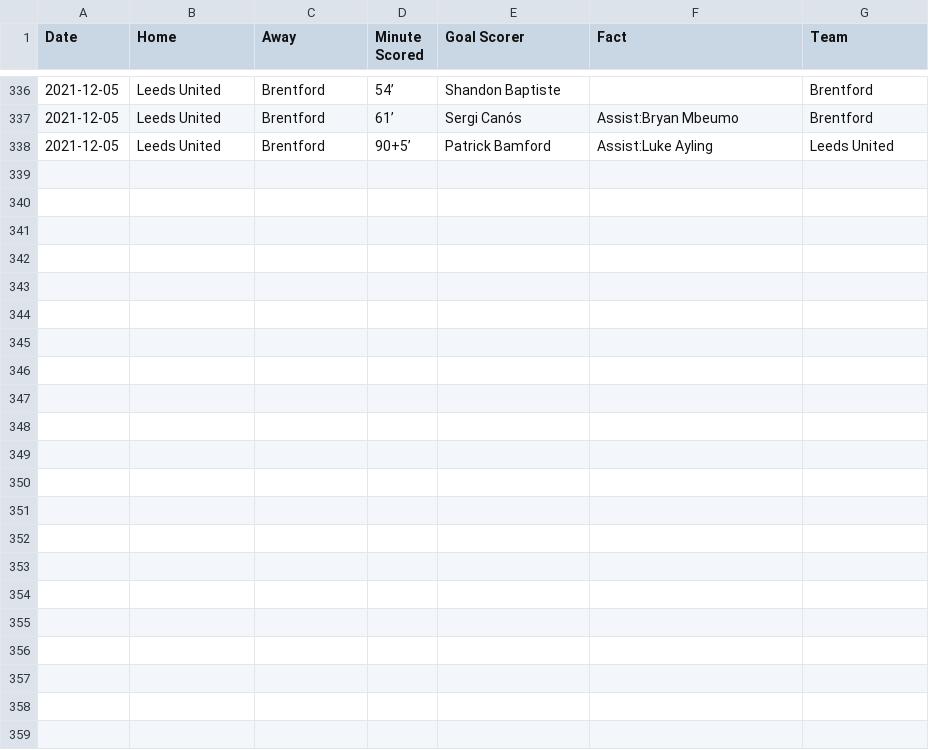
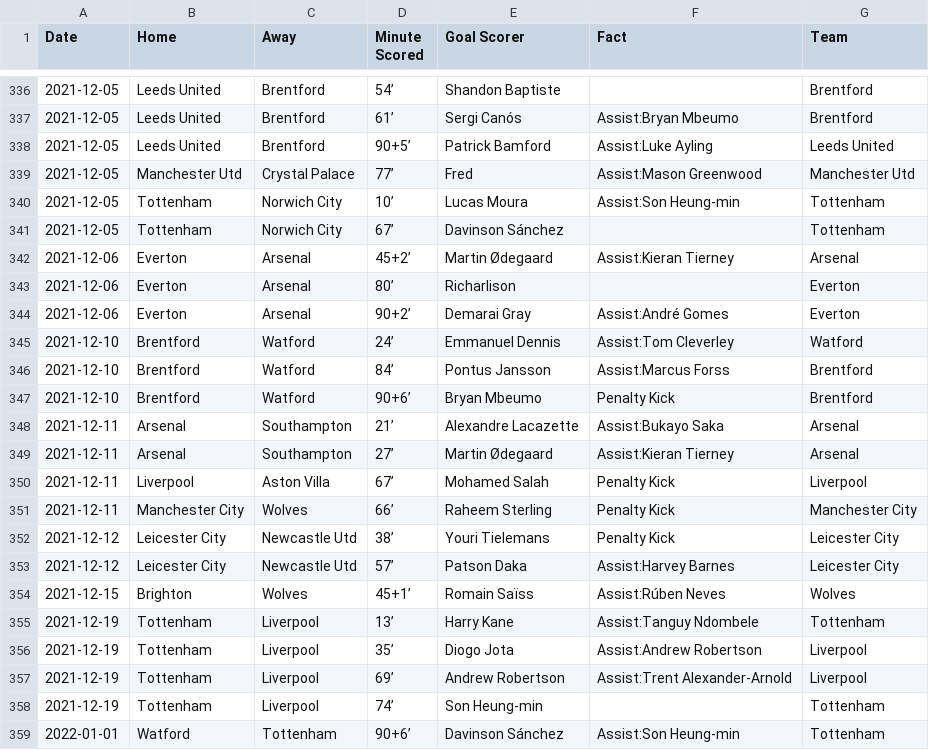
Before and after one commit to marvel308/marvel308.github.io, a CSV file: critical_data.csv, drawn as a sheet; only a part is shown, gaps mark what is left out; the diff names each change by its address in the sheet, - before the commit and + after, or states it on an @@ line.

```diff
--- a/critical_data.csv
+++ b/critical_data.csv
+row 339: 2021-12-05 | Manchester Utd | Crystal Palace | 77’ | Fred | Assist:Mason Greenwood | Manchester Utd
+row 340: 2021-12-05 | Tottenham | Norwich City | 10’ | Lucas Moura | Assist:Son Heung-min | Tottenham
+row 341: 2021-12-05 | Tottenham | Norwich City | 67’ | Davinson Sánchez |  | Tottenham
+row 342: 2021-12-06 | Everton | Arsenal | 45+2’ | Martin Ødegaard | Assist:Kieran Tierney | Arsenal
+row 343: 2021-12-06 | Everton | Arsenal | 80’ | Richarlison |  | Everton
+row 344: 2021-12-06 | Everton | Arsenal | 90+2’ | Demarai Gray | Assist:André Gomes | Everton
+row 345: 2021-12-10 | Brentford | Watford | 24’ | Emmanuel Dennis | Assist:Tom Cleverley | Watford
+row 346: 2021-12-10 | Brentford | Watford | 84’ | Pontus Jansson | Assist:Marcus Forss | Brentford
+row 347: 2021-12-10 | Brentford | Watford | 90+6’ | Bryan Mbeumo | Penalty Kick | Brentford
+row 348: 2021-12-11 | Arsenal | Southampton | 21’ | Alexandre Lacazette | Assist:Bukayo Saka | Arsenal
+row 349: 2021-12-11 | Arsenal | Southampton | 27’ | Martin Ødegaard | Assist:Kieran Tierney | Arsenal
+row 350: 2021-12-11 | Liverpool | Aston Villa | 67’ | Mohamed Salah | Penalty Kick | Liverpool
+row 351: 2021-12-11 | Manchester City | Wolves | 66’ | Raheem Sterling | Penalty Kick | Manchester City
+row 352: 2021-12-12 | Leicester City | Newcastle Utd | 38’ | Youri Tielemans | Penalty Kick | Leicester City
+row 353: 2021-12-12 | Leicester City | Newcastle Utd | 57’ | Patson Daka | Assist:Harvey Barnes | Leicester City
+row 354: 2021-12-15 | Brighton | Wolves | 45+1’ | Romain Saïss | Assist:Rúben Neves | Wolves
+row 355: 2021-12-19 | Tottenham | Liverpool | 13’ | Harry Kane | Assist:Tanguy Ndombele | Tottenham
+row 356: 2021-12-19 | Tottenham | Liverpool | 35’ | Diogo Jota | Assist:Andrew Robertson | Liverpool
+row 357: 2021-12-19 | Tottenham | Liverpool | 69’ | Andrew Robertson | Assist:Trent Alexander-Arnold | Liverpool
+row 358: 2021-12-19 | Tottenham | Liverpool | 74’ | Son Heung-min |  | Tottenham
+row 359: 2022-01-01 | Watford | Tottenham | 90+6’ | Davinson Sánchez | Assist:Son Heung-min | Tottenham
```
Also changed, not shown: data.csv.
